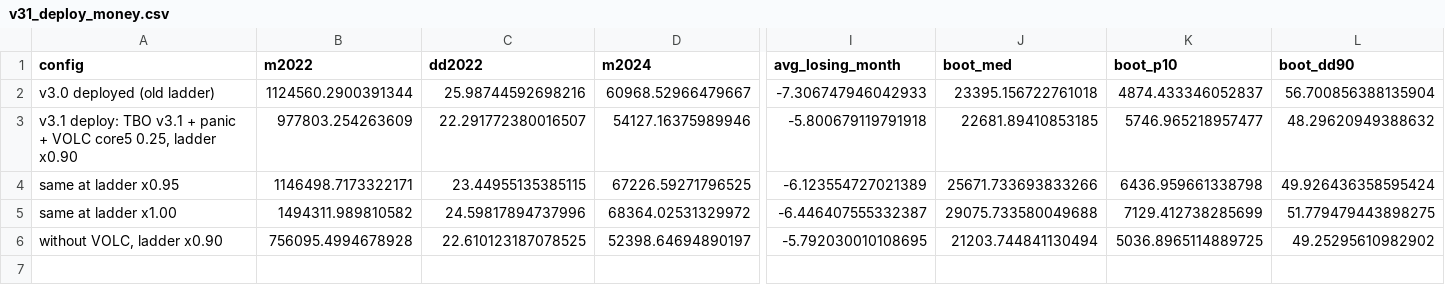
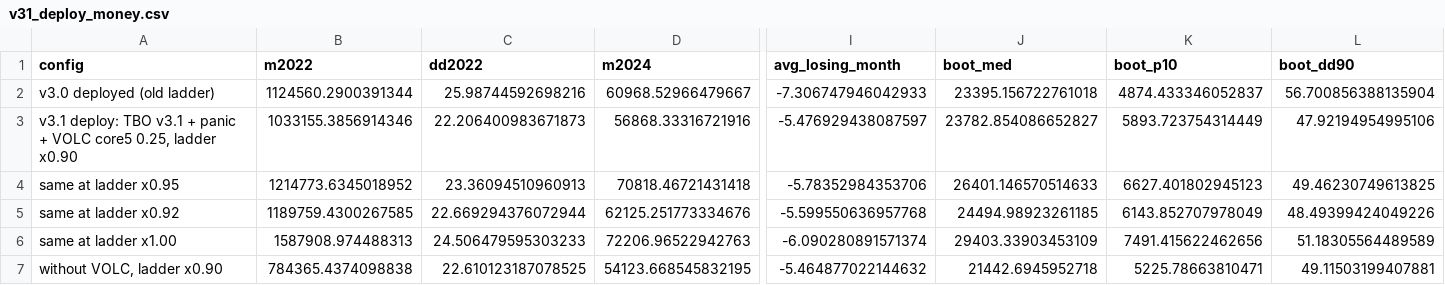
Before and after one commit to ekin-kar/tbo, a CSV file: research/results/v31_deploy_money.csv, drawn as a sheet; only a part is shown, gaps mark what is left out; addresses are those after the commit; rows hold the shown columns only; the diff covers the shown part only; the diff names each change by its address in the sheet, - before the commit and + after, or states it on an @@ line.

```diff
--- a/research/results/v31_deploy_money.csv
+++ b/research/results/v31_deploy_money.csv
-B3 (m2022): 977803.254263609
+B3 (m2022): 1033155.3856914346
-C3 (dd2022): 22.291772380016507
+C3 (dd2022): 22.206400983671873
-D3 (m2024): 54127.16375989946
+D3 (m2024): 56868.33316721916
-I3 (avg_losing_month): -5.800679119791918
+I3 (avg_losing_month): -5.476929438087597
-J3 (boot_med): 22681.89410853185
+J3 (boot_med): 23782.854086652827
-K3 (boot_p10): 5746.965218957477
+K3 (boot_p10): 5893.723754314449
-L3 (boot_dd90): 48.29620949388632
+L3 (boot_dd90): 47.92194954995106
-B4 (m2022): 1146498.7173322171
+B4 (m2022): 1214773.6345018952
-C4 (dd2022): 23.44955135385115
+C4 (dd2022): 23.36094510960913
-D4 (m2024): 67226.59271796525
+D4 (m2024): 70818.46721431418
-I4 (avg_losing_month): -6.123554727021389
+I4 (avg_losing_month): -5.78352984353706
-J4 (boot_med): 25671.733693833266
+J4 (boot_med): 26401.146570514633
-K4 (boot_p10): 6436.959661338798
+K4 (boot_p10): 6627.401802945123
-L4 (boot_dd90): 49.926436358595424
+L4 (boot_dd90): 49.46230749613825
+row 5: same at ladder x0.92 | 1189759.4300267585 | 22.669294376072944 | 62125.251773334676 | -5.599550636957768 | 24494.98923261185 | 6143.852707978049 | 48.49399424049226
-B6 (m2022): 1494311.989810582
+B6 (m2022): 1587908.974488313
-C6 (dd2022): 24.59817894737996
+C6 (dd2022): 24.506479595303233
-D6 (m2024): 68364.02531329972
+D6 (m2024): 72206.96522942763
-I6 (avg_losing_month): -6.446407555332387
+I6 (avg_losing_month): -6.090280891571374
-J6 (boot_med): 29075.733580049688
+J6 (boot_med): 29403.33903453109
-K6 (boot_p10): 7129.412738285699
+K6 (boot_p10): 7491.415622462656
-L6 (boot_dd90): 51.779479443898275
+L6 (boot_dd90): 51.18305564489589
-B7 (m2022): 756095.4994678928
+B7 (m2022): 784365.4374098838
-D7 (m2024): 52398.64694890197
+D7 (m2024): 54123.668545832195
-I7 (avg_losing_month): -5.792030010108695
+I7 (avg_losing_month): -5.464877022144632
-J7 (boot_med): 21203.744841130494
+J7 (boot_med): 21442.6945952718
-K7 (boot_p10): 5036.8965114889725
+K7 (boot_p10): 5225.78663810471
-L7 (boot_dd90): 49.25295610982902
+L7 (boot_dd90): 49.11503199407881
```
Also changed, not shown: 9 edited cells elsewhere in this file, 30 other files.
